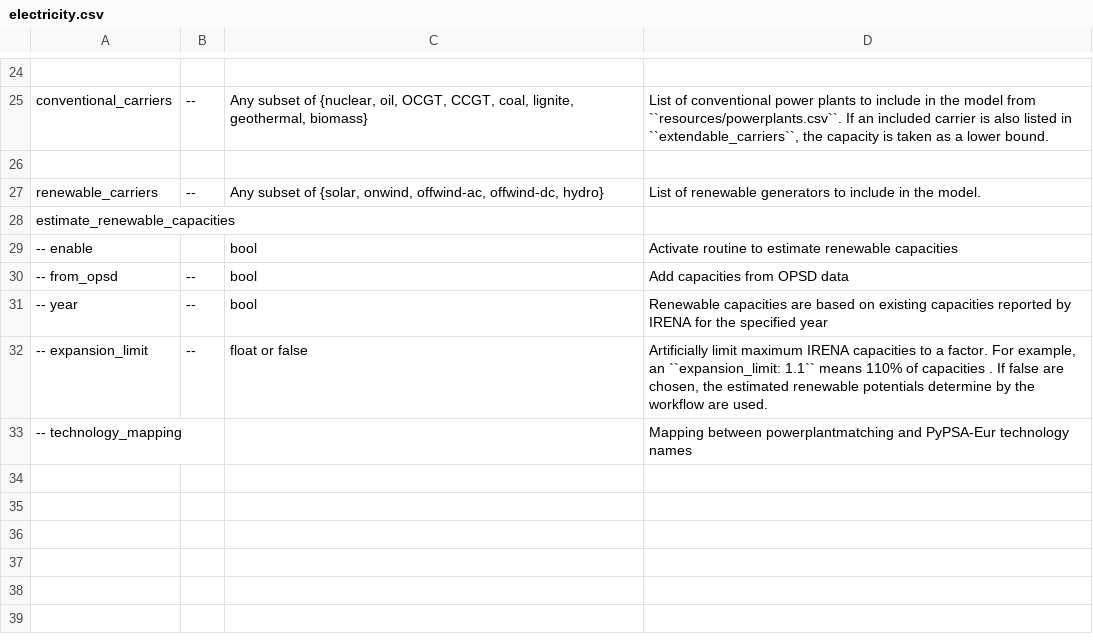
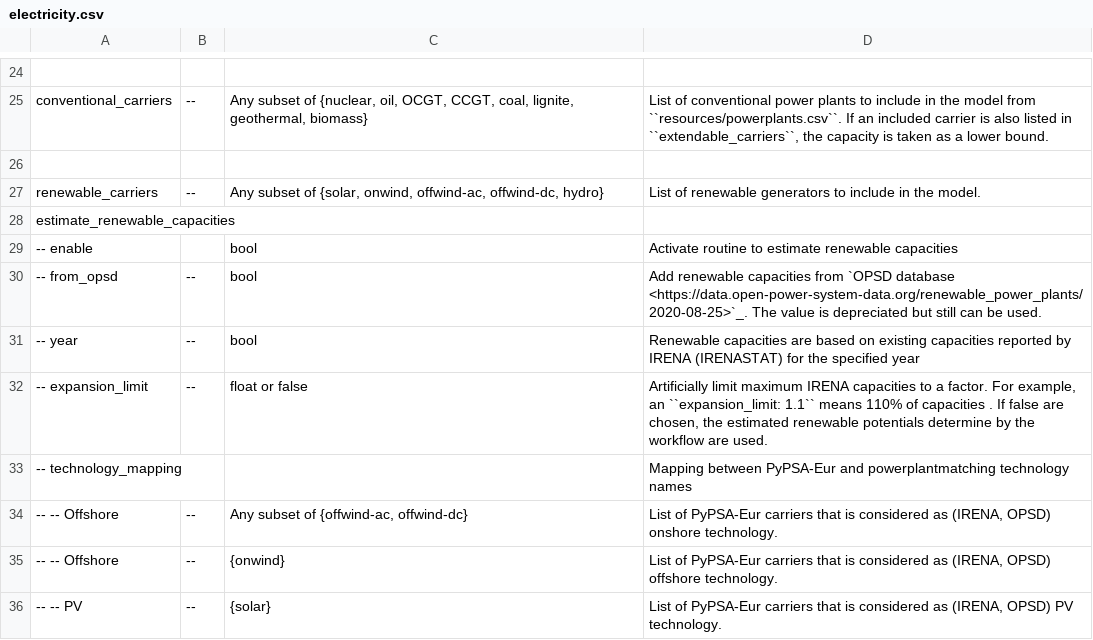
Before and after one commit to PyPSA/pypsa-eur, a CSV file: doc/configtables/electricity.csv, drawn as a sheet; only a part is shown, gaps mark what is left out; the diff names each change by its address in the sheet, - before the commit and + after, or states it on an @@ line.

Commit message:
add description on technology_mapping

```diff
--- a/doc/configtables/electricity.csv
+++ b/doc/configtables/electricity.csv
-D30: Add capacities from OPSD data
+D30: Add renewable capacities from `OPSD database <https://data.open-power-system-data.org/renewable_power_plants/2020-08-25>`_. The value is depreciated but still can be used.
-D31: …by IRENA for the…
+D31: …by IRENA (IRENASTAT) for the…
-D33: Mapping between powerplantmatching and PyPSA-Eur technology names
+D33: Mapping between PyPSA-Eur and powerplantmatching technology names
+row 34: -- -- Offshore | -- | Any subset of {offwind-ac, offwind-dc} | List of PyPSA-Eur carriers that is considered as (IRENA, OPSD) onshore technology.
+row 35: -- -- Offshore | -- | {onwind} | List of PyPSA-Eur carriers that is considered as (IRENA, OPSD) offshore technology.
+row 36: -- -- PV | -- | {solar} | List of PyPSA-Eur carriers that is considered as (IRENA, OPSD) PV technology.
```
Also changed, not shown: 1 other file.
